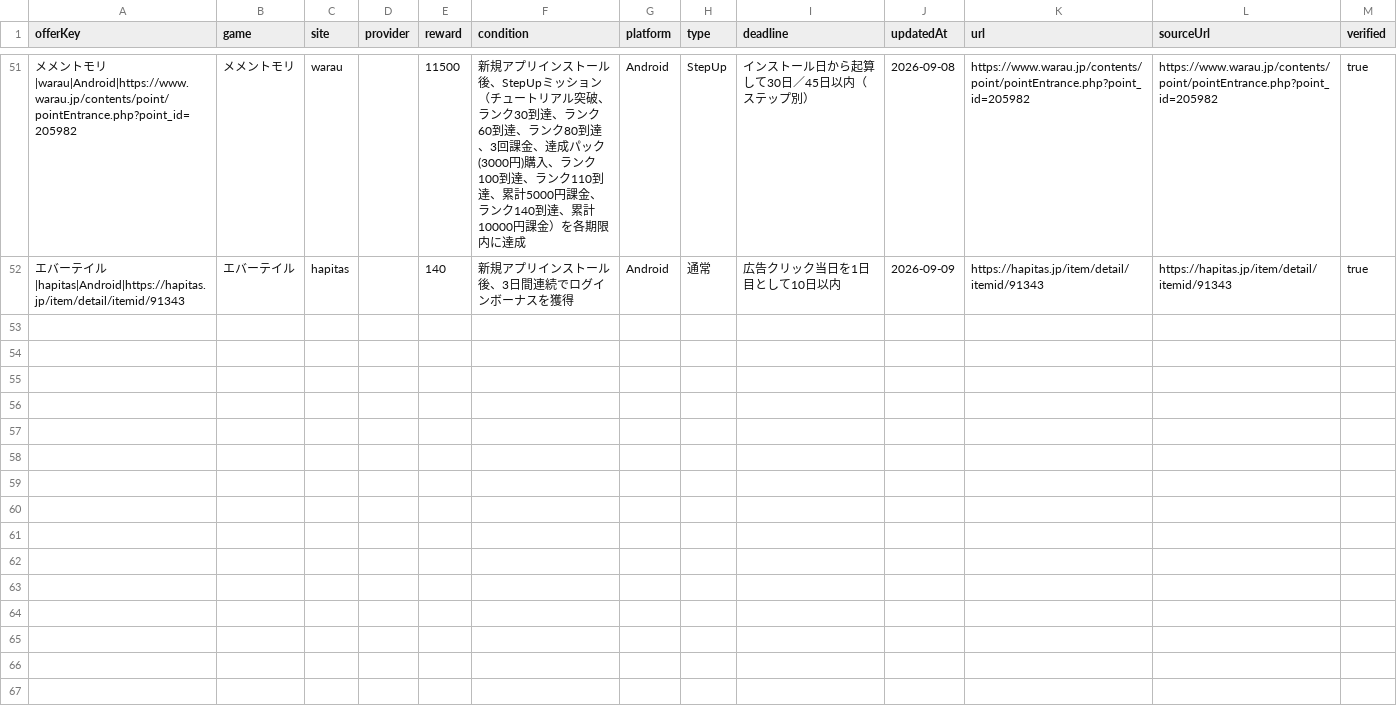
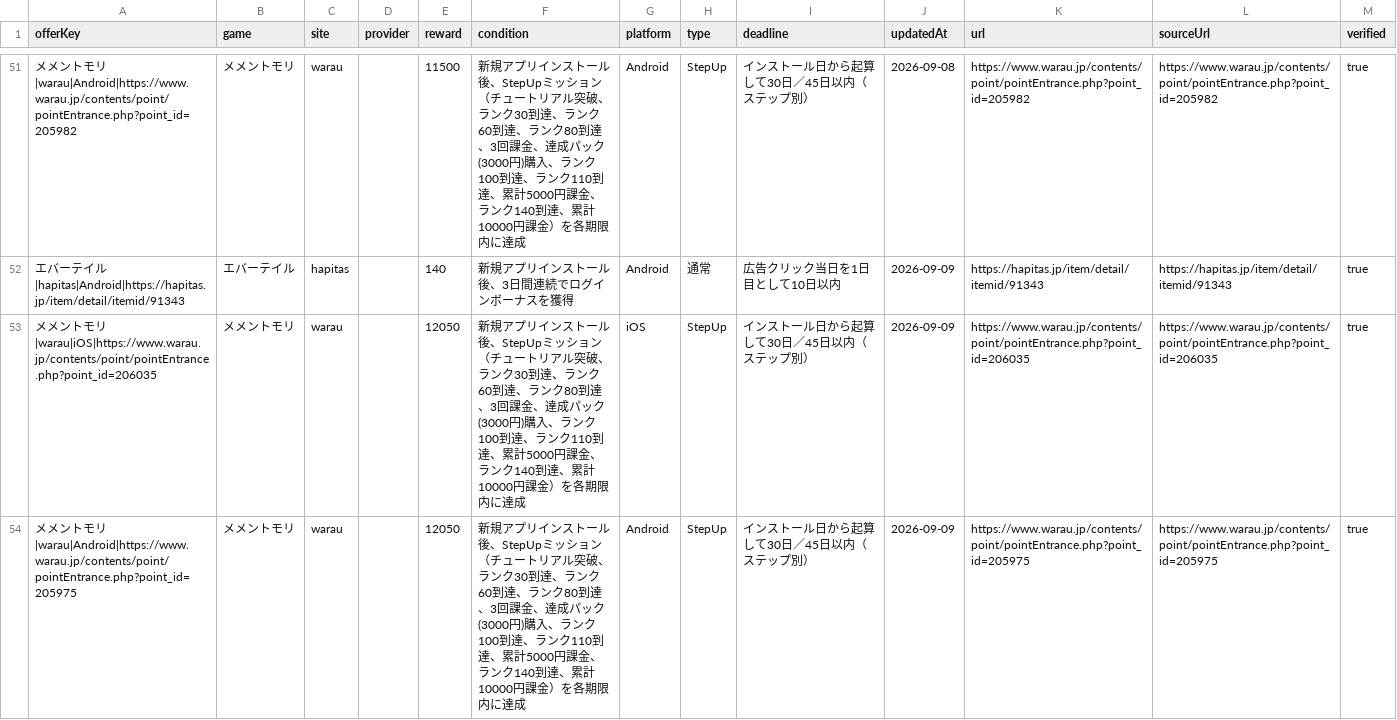
Before and after one commit to POIGAME-LAB/poigamelab, a CSV file: data/published_offers.csv, drawn as a sheet; only a part is shown, gaps mark what is left out; the diff names each change by its address in the sheet, - before the commit and + after, or states it on an @@ line.

Commit message:
Publish current Warau Memento 12050 pair

```diff
--- a/data/published_offers.csv
+++ b/data/published_offers.csv
+row 53: メメントモリ|warau|iOS|https://www.warau.jp/contents/point/pointEntrance.php?point_id=206035 | メメントモリ | warau |  | 12050 | 新規アプリインストール後、StepUpミッション（チュートリアル突破、ランク30到達、ランク60到達、ランク80到達、3回課金、達成パック(3000円)購入、ランク100到達、ランク110到達、累計5000円課金、ランク140到達、累計10000円課金）を各期限内に達成 | iOS | StepUp | インストール日から起算して30日／45日以内（ステップ別） | 2026-09-09 | https://www.warau.jp/contents/point/pointEntrance.php?point_id=206035 | https://www.warau.jp/contents/point/pointEntrance.php?point_id=206035 | true
+row 54: メメントモリ|warau|Android|https://www.warau.jp/contents/point/pointEntrance.php?point_id=205975 | メメントモリ | warau |  | 12050 | 新規アプリインストール後、StepUpミッション（チュートリアル突破、ランク30到達、ランク60到達、ランク80到達、3回課金、達成パック(3000円)購入、ランク100到達、ランク110到達、累計5000円課金、ランク140到達、累計10000円課金）を各期限内に達成 | Android | StepUp | インストール日から起算して30日／45日以内（ステップ別） | 2026-09-09 | https://www.warau.jp/contents/point/pointEntrance.php?point_id=205975 | https://www.warau.jp/contents/point/pointEntrance.php?point_id=205975 | true
```
